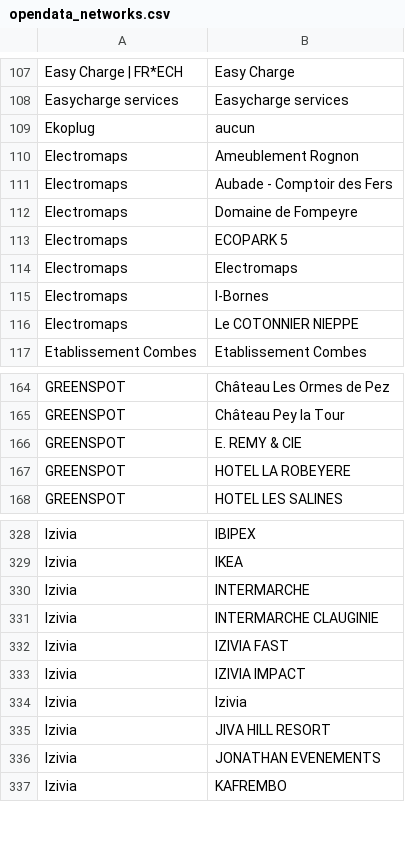
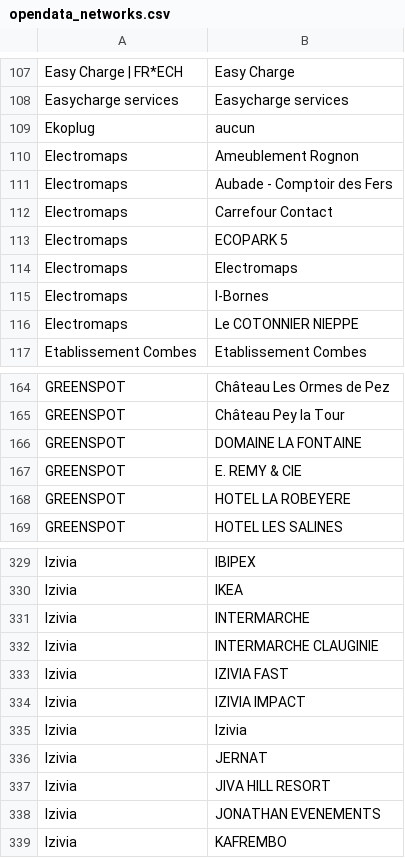
Before and after one commit to guiohm/ref-EU-EVSE, a CSV file: opendata_networks.csv, drawn as a sheet; only a part is shown, gaps mark what is left out.

```diff
--- a/opendata_networks.csv
+++ b/opendata_networks.csv
@@ -111,3 +111,3 @@ Electromaps,Ameublement Rognon
 Electromaps,Aubade - Comptoir des Fers
-Electromaps,Domaine de Fompeyre
+Electromaps,Carrefour Contact
 Electromaps,ECOPARK 5
@@ -165,2 +165,3 @@ GREENSPOT,Château Les Ormes de Pez
 GREENSPOT,Château Pey la Tour
+GREENSPOT,DOMAINE LA FONTAINE
 GREENSPOT,E. REMY & CIE
@@ -334,2 +335,3 @@ Izivia,IZIVIA IMPACT
 Izivia,Izivia
+Izivia,JERNAT
 Izivia,JIVA HILL RESORT
```
Also changed, not shown: history.csv, 4 other files.
